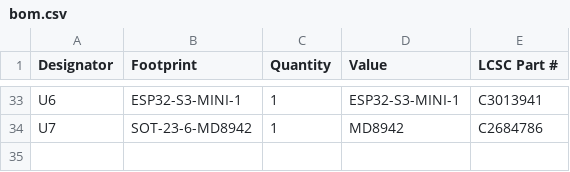
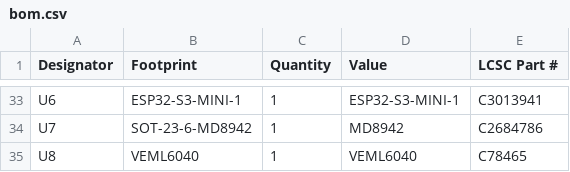
Before and after one commit to revk/ESP32-LED, a CSV file: PCB/LEDR/production/bom.csv, drawn as a sheet; only a part is shown, gaps mark what is left out.

```diff
--- a/PCB/LEDR/production/bom.csv
+++ b/PCB/LEDR/production/bom.csv
@@ -34 +34,2 @@ U6,ESP32-S3-MINI-1,1,ESP32-S3-MINI-1,C3013941
 U7,SOT-23-6-MD8942,1,MD8942,C2684786
+U8,VEML6040,1,VEML6040,C78465
```
Also changed, not shown: PCB/LEDR/production/designators.csv, PCB/LEDR/production/positions.csv, 4 other files.
